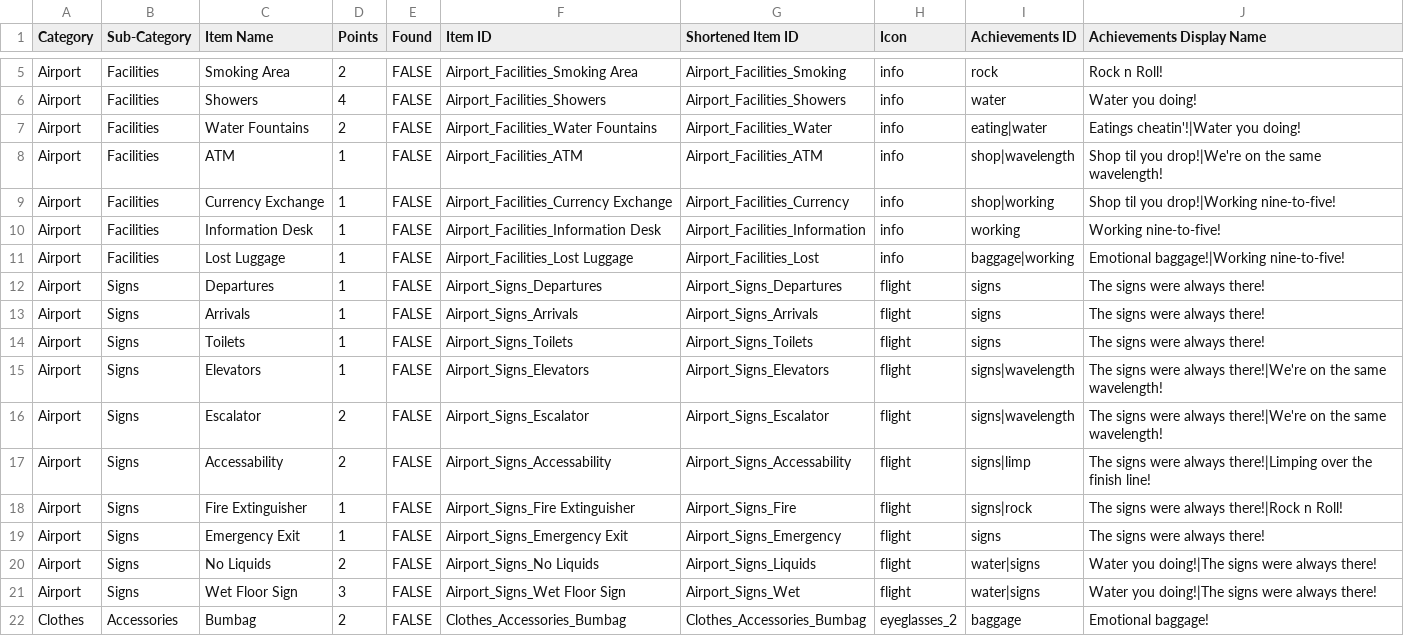
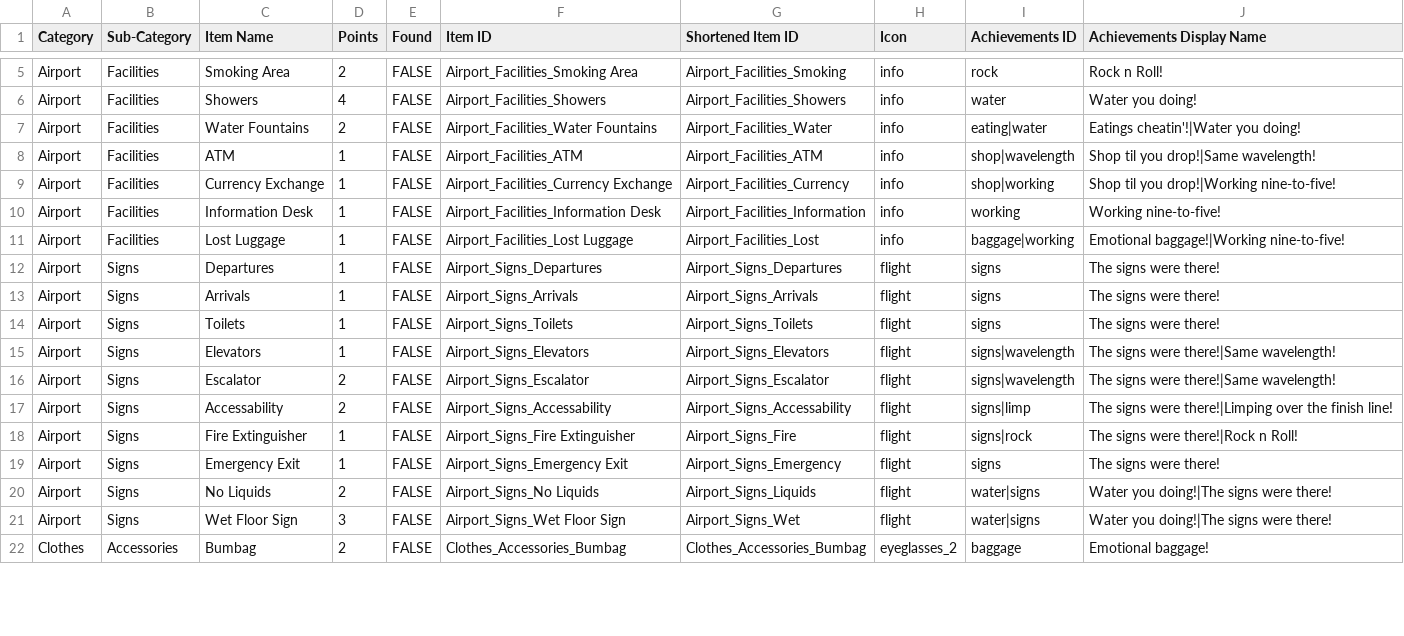
Before and after one commit to jeffhearn71-gif/air_trip_app, a CSV file: assets/Air Trip List App Latest Version.csv, drawn as a sheet; only a part is shown, gaps mark what is left out; the diff covers the shown part only.

```diff
--- a/assets/Air Trip List App Latest Version.csv
+++ b/assets/Air Trip List App Latest Version.csv
@@ -7,3 +7,3 @@ Airport,Facilities,Showers,4,FALSE,Airport_Facilities_Showers,Airport_Facilities
 Airport,Facilities,Water Fountains,2,FALSE,Airport_Facilities_Water Fountains,Airport_Facilities_Water,info,eating|water,Eatings cheatin'!|Water you doing!
-Airport,Facilities,ATM,1,FALSE,Airport_Facilities_ATM,Airport_Facilities_ATM,info,shop|wavelength,Shop til you drop!|We're on the same wavelength!
+Airport,Facilities,ATM,1,FALSE,Airport_Facilities_ATM,Airport_Facilities_ATM,info,shop|wavelength,Shop til you drop!|Same wavelength!
 Airport,Facilities,Currency Exchange,1,FALSE,Airport_Facilities_Currency Exchange,Airport_Facilities_Currency,info,shop|working,Shop til you drop!|Working nine-to-five!
@@ -11,12 +11,12 @@ Airport,Facilities,Information Desk,1,FALSE,Airport_Facilities_Information Desk,
 Airport,Facilities,Lost Luggage,1,FALSE,Airport_Facilities_Lost Luggage,Airport_Facilities_Lost,info,baggage|working,Emotional baggage!|Working nine-to-five!
-Airport,Signs,Departures,1,FALSE,Airport_Signs_Departures,Airport_Signs_Departures,flight,signs,The signs were always there!
-Airport,Signs,Arrivals,1,FALSE,Airport_Signs_Arrivals,Airport_Signs_Arrivals,flight,signs,The signs were always there!
-Airport,Signs,Toilets,1,FALSE,Airport_Signs_Toilets,Airport_Signs_Toilets,flight,signs,The signs were always there!
-Airport,Signs,Elevators,1,FALSE,Airport_Signs_Elevators,Airport_Signs_Elevators,flight,signs|wavelength,The signs were always there!|We're on the same wavelength!
-Airport,Signs,Escalator,2,FALSE,Airport_Signs_Escalator,Airport_Signs_Escalator,flight,signs|wavelength,The signs were always there!|We're on the same wavelength!
-Airport,Signs,Accessability,2,FALSE,Airport_Signs_Accessability,Airport_Signs_Accessability,flight,signs|limp,The signs were always there!|Limping over the finish line!
-Airport,Signs,Fire Extinguisher,1,FALSE,Airport_Signs_Fire Extinguisher,Airport_Signs_Fire,flight,signs|rock,The signs were always there!|Rock n Roll!
-Airport,Signs,Emergency Exit,1,FALSE,Airport_Signs_Emergency Exit,Airport_Signs_Emergency,flight,signs,The signs were always there!
-Airport,Signs,No Liquids,2,FALSE,Airport_Signs_No Liquids,Airport_Signs_Liquids,flight,water|signs,Water you doing!|The signs were always there!
-Airport,Signs,Wet Floor Sign,3,FALSE,Airport_Signs_Wet Floor Sign,Airport_Signs_Wet,flight,water|signs,Water you doing!|The signs were always there!
+Airport,Signs,Departures,1,FALSE,Airport_Signs_Departures,Airport_Signs_Departures,flight,signs,The signs were there!
+Airport,Signs,Arrivals,1,FALSE,Airport_Signs_Arrivals,Airport_Signs_Arrivals,flight,signs,The signs were there!
+Airport,Signs,Toilets,1,FALSE,Airport_Signs_Toilets,Airport_Signs_Toilets,flight,signs,The signs were there!
+Airport,Signs,Elevators,1,FALSE,Airport_Signs_Elevators,Airport_Signs_Elevators,flight,signs|wavelength,The signs were there!|Same wavelength!
+Airport,Signs,Escalator,2,FALSE,Airport_Signs_Escalator,Airport_Signs_Escalator,flight,signs|wavelength,The signs were there!|Same wavelength!
+Airport,Signs,Accessability,2,FALSE,Airport_Signs_Accessability,Airport_Signs_Accessability,flight,signs|limp,The signs were there!|Limping over the finish line!
+Airport,Signs,Fire Extinguisher,1,FALSE,Airport_Signs_Fire Extinguisher,Airport_Signs_Fire,flight,signs|rock,The signs were there!|Rock n Roll!
+Airport,Signs,Emergency Exit,1,FALSE,Airport_Signs_Emergency Exit,Airport_Signs_Emergency,flight,signs,The signs were there!
+Airport,Signs,No Liquids,2,FALSE,Airport_Signs_No Liquids,Airport_Signs_Liquids,flight,water|signs,Water you doing!|The signs were there!
+Airport,Signs,Wet Floor Sign,3,FALSE,Airport_Signs_Wet Floor Sign,Airport_Signs_Wet,flight,water|signs,Water you doing!|The signs were there!
 Clothes,Accessories,Bumbag,2,FALSE,Clothes_Accessories_Bumbag,Clothes_Accessories_Bumbag,eyeglasses_2,baggage,Emotional baggage!
```
Also changed, not shown: 69 edited cells elsewhere in this file, 2 other files.
